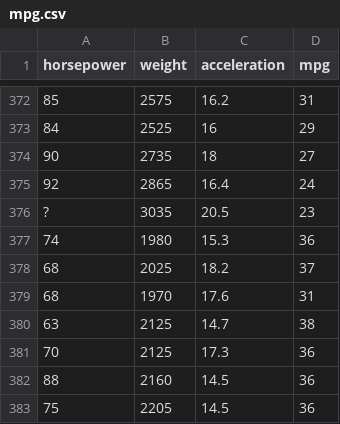
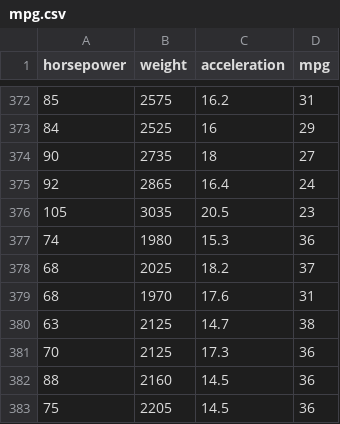
Before and after one commit to gitmystuff/INFO4050-Spring-2023, a CSV file: Datasets/mpg.csv, drawn as a sheet; only a part is shown, gaps mark what is left out; the diff covers the shown part only.

```diff
--- a/Datasets/mpg.csv
+++ b/Datasets/mpg.csv
@@ -375,3 +375,3 @@ horsepower,weight,acceleration,mpg
 92,2865,16.4,24
-?,3035,20.5,23
+105,3035,20.5,23
 74,1980,15.3,36
```
Also changed, not shown: 5 edited cells elsewhere in this file.
